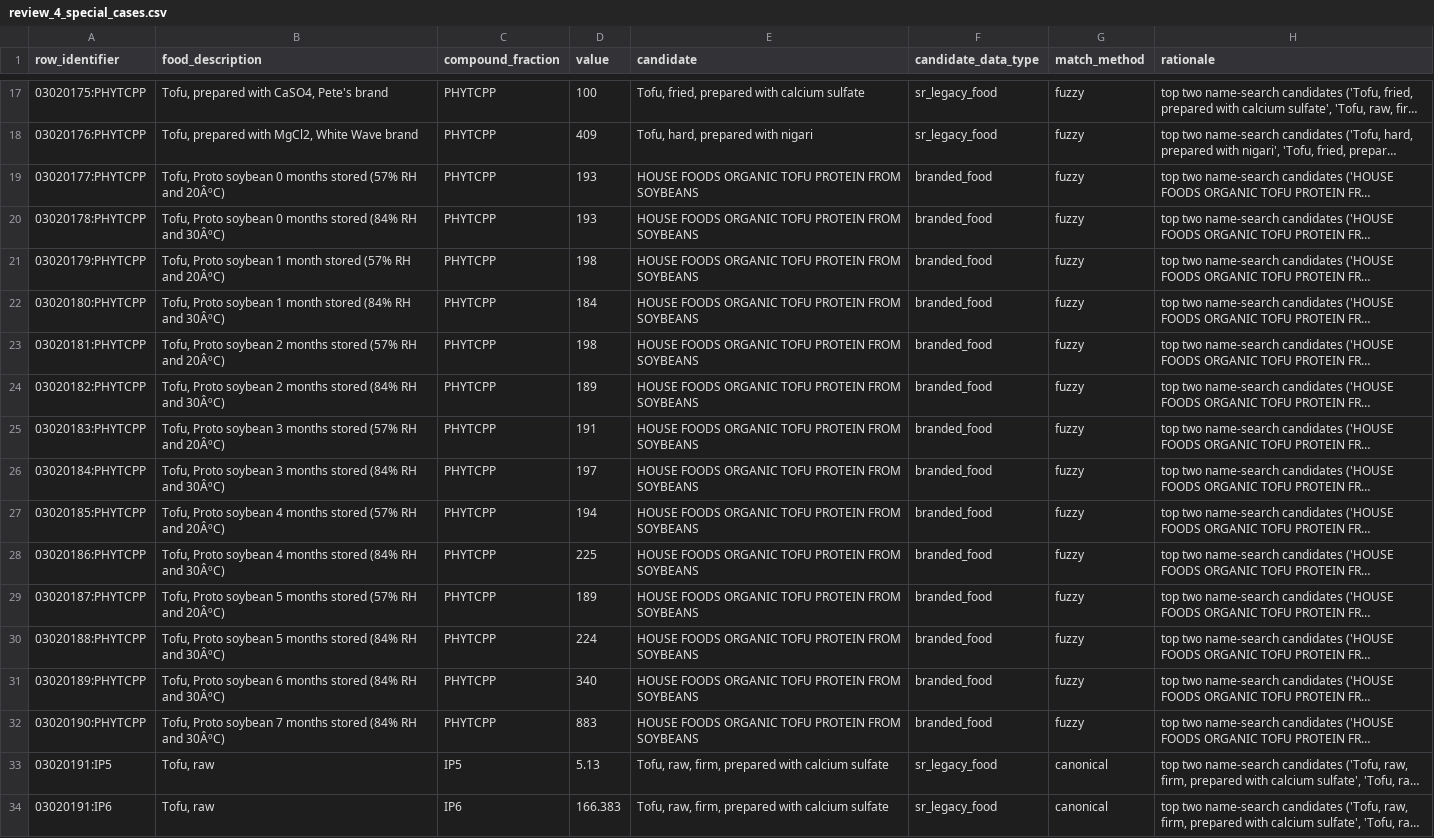
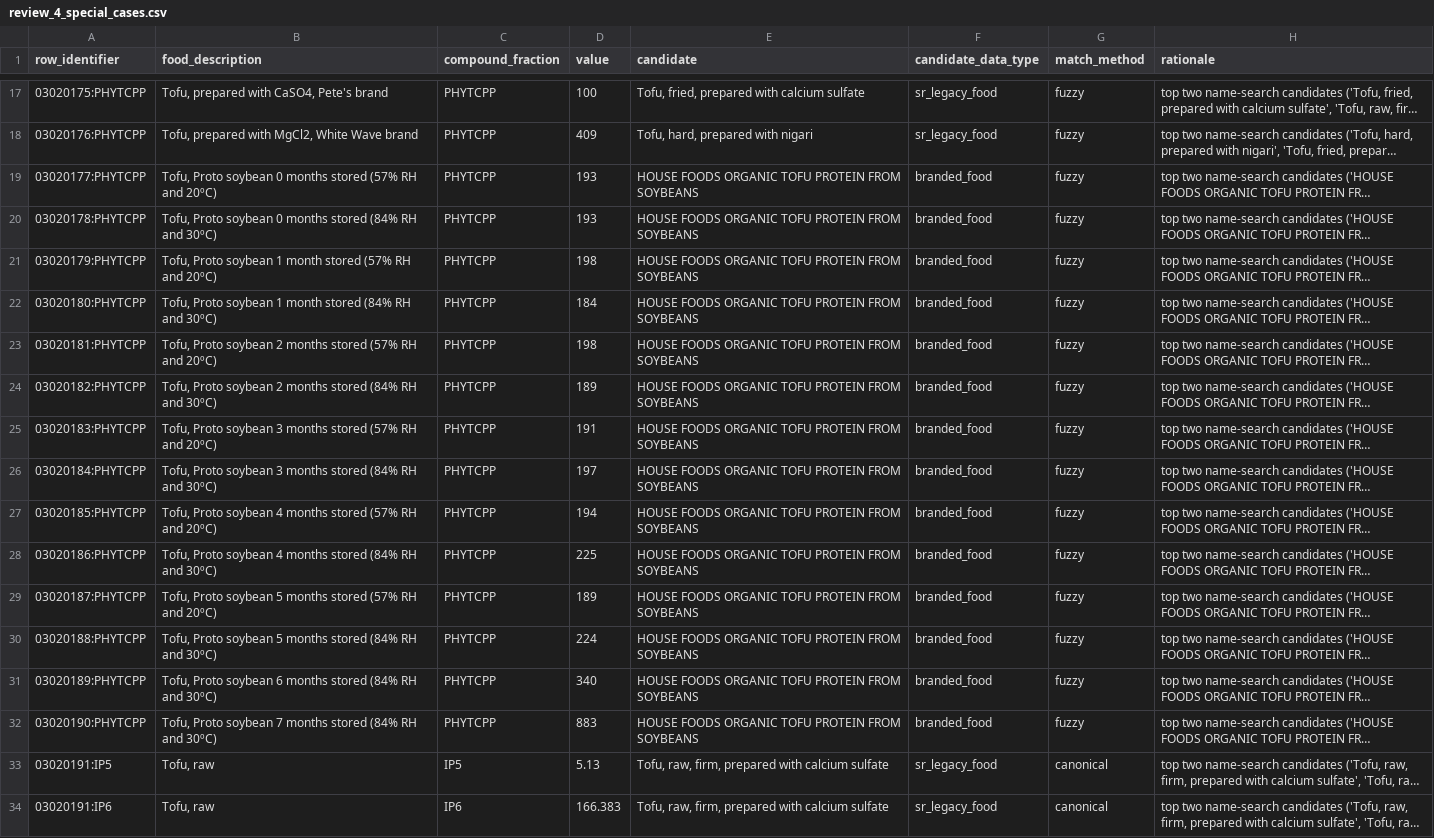
Before and after one commit to its-not-rocket-science/nutri-matic, a CSV file: docs/phytate-review/review_4_special_cases.csv, drawn as a sheet; only a part is shown, gaps mark what is left out; long unchanged cells end in …; the diff names each change by its address in the sheet, - before the commit and + after, or states it on an @@ line.

```diff
--- a/docs/phytate-review/review_4_special_cases.csv
+++ b/docs/phytate-review/review_4_special_cases.csv
-B19 (food_description): …RH and 20ÂºC)
+B19 (food_description): …RH and 20ºC)
-B20 (food_description): …RH and 30ÂºC)
+B20 (food_description): …RH and 30ºC)
-B21 (food_description): …RH and 20ÂºC)
+B21 (food_description): …RH and 20ºC)
-B22 (food_description): …RH and 30ÂºC)
+B22 (food_description): …RH and 30ºC)
-B23 (food_description): …RH and 20ÂºC)
+B23 (food_description): …RH and 20ºC)
-B24 (food_description): …RH and 30ÂºC)
+B24 (food_description): …RH and 30ºC)
-B25 (food_description): …RH and 20ÂºC)
+B25 (food_description): …RH and 20ºC)
-B26 (food_description): …RH and 30ÂºC)
+B26 (food_description): …RH and 30ºC)
-B27 (food_description): …RH and 20ÂºC)
+B27 (food_description): …RH and 20ºC)
-B28 (food_description): …RH and 30ÂºC)
+B28 (food_description): …RH and 30ºC)
-B29 (food_description): …RH and 20ÂºC)
+B29 (food_description): …RH and 20ºC)
-B30 (food_description): …RH and 30ÂºC)
+B30 (food_description): …RH and 30ºC)
-B31 (food_description): …RH and 30ÂºC)
+B31 (food_description): …RH and 30ºC)
-B32 (food_description): …RH and 30ÂºC)
+B32 (food_description): …RH and 30ºC)
```
Also changed, not shown: 1 other file.
